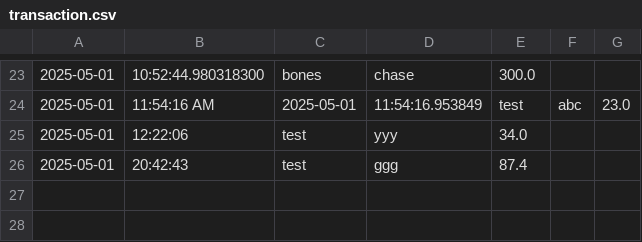
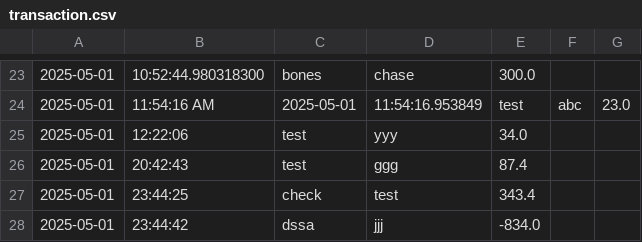
Before and after one commit to Abrish12345/AccountingLedger, a CSV file: src/main/resources/transaction.csv, drawn as a sheet; only a part is shown, gaps mark what is left out.

Commit message:
showTransactionByAmount

```diff
--- a/src/main/resources/transaction.csv
+++ b/src/main/resources/transaction.csv
@@ -26 +26,3 @@
 2025-05-01|20:42:43|test |ggg|87.4
+2025-05-01|23:44:25|check|test|343.4
+2025-05-01|23:44:42|dssa|jjj|-834.0
```
Also changed, not shown: 3 other files.
